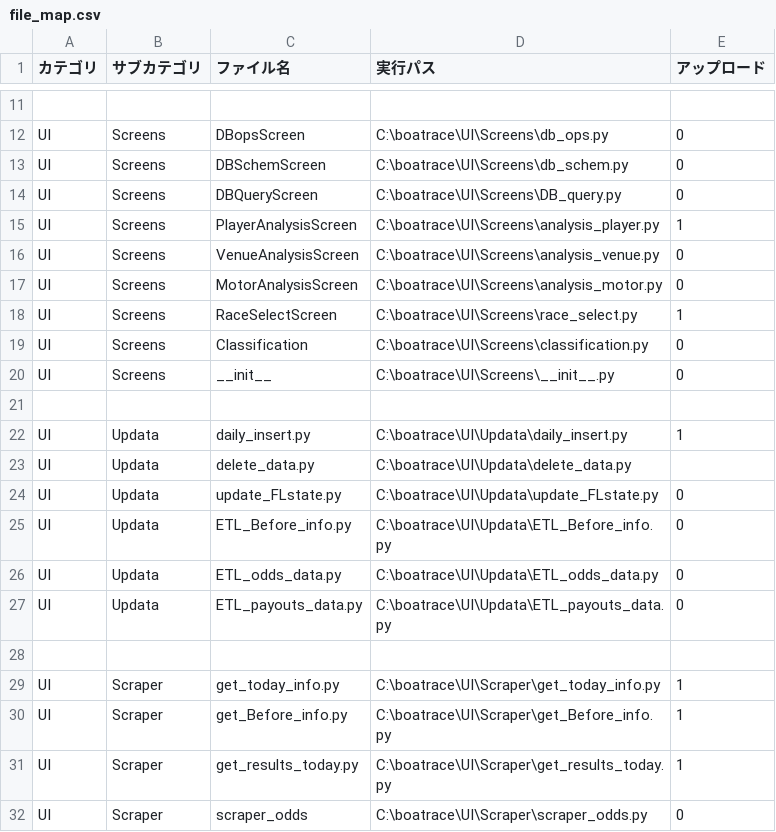
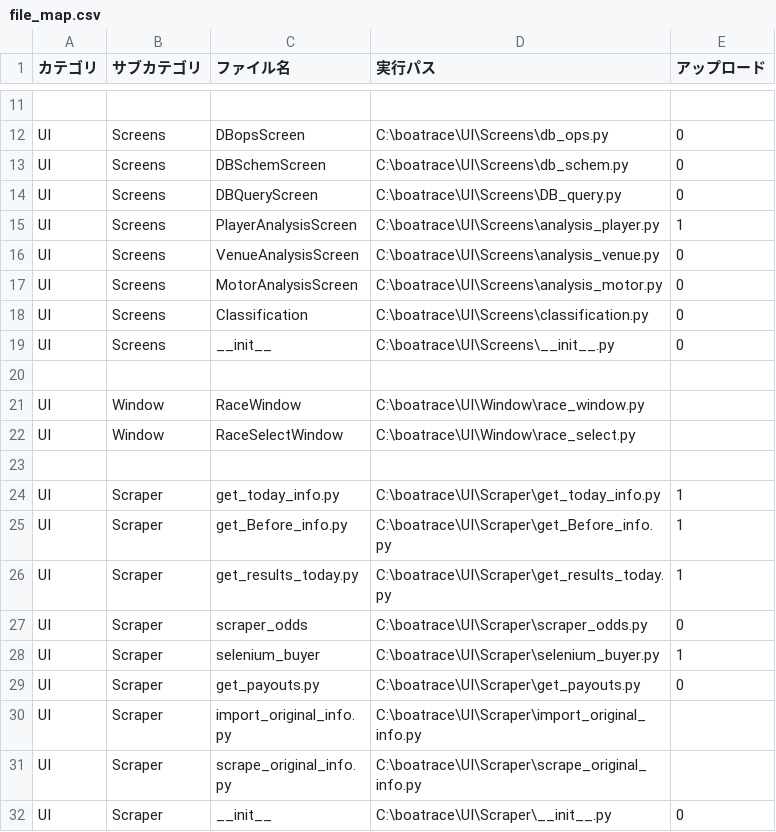
Before and after one commit to defact88/Boatrace, a CSV file: Management/CSV/file_map.csv, drawn as a sheet; only a part is shown, gaps mark what is left out; the shorter side is filled out with more unchanged rows; the diff covers the shown part only.

```diff
--- a/Management/CSV/file_map.csv
+++ b/Management/CSV/file_map.csv
@@ -17,3 +17,2 @@ UI,Screens,VenueAnalysisScreen,         C:\boatrace\UI\Screens\analysis_venue.py
 UI,Screens,MotorAnalysisScreen,         C:\boatrace\UI\Screens\analysis_motor.py,0
-UI,Screens,RaceSelectScreen,            C:\boatrace\UI\Screens\race_select.py,1
 UI,Screens,Classification,              C:\boatrace\UI\Screens\classification.py,0
@@ -21,8 +20,4 @@ UI,Screens,__init__,                    C:\boatrace\UI\Screens\__init__.py,0
 
-UI,Updata,daily_insert.py,              C:\boatrace\UI\Updata\daily_insert.py,1
-UI,Updata,delete_data.py,               C:\boatrace\UI\Updata\delete_data.py
-UI,Updata,update_FLstate.py,            C:\boatrace\UI\Updata\update_FLstate.py,0
-UI,Updata,ETL_Before_info.py,           C:\boatrace\UI\Updata\ETL_Before_info.py,0
-UI,Updata,ETL_odds_data.py,             C:\boatrace\UI\Updata\ETL_odds_data.py,0
-UI,Updata,ETL_payouts_data.py,          C:\boatrace\UI\Updata\ETL_payouts_data.py,0
+UI,Window,RaceWindow,                   C:\boatrace\UI\Window\race_window.py
+UI,Window,RaceSelectWindow,             C:\boatrace\UI\Window\race_select.py
 
```
Also changed, not shown: 8 added rows, 2 removed rows, 2 moved rows and 15 edited cells elsewhere in this file, 36 other files.
